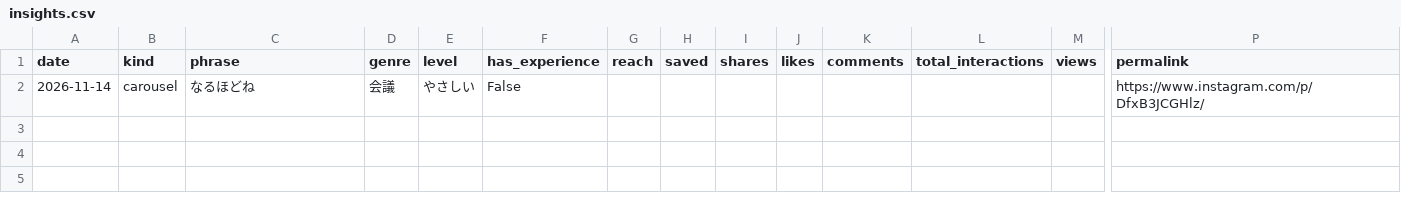
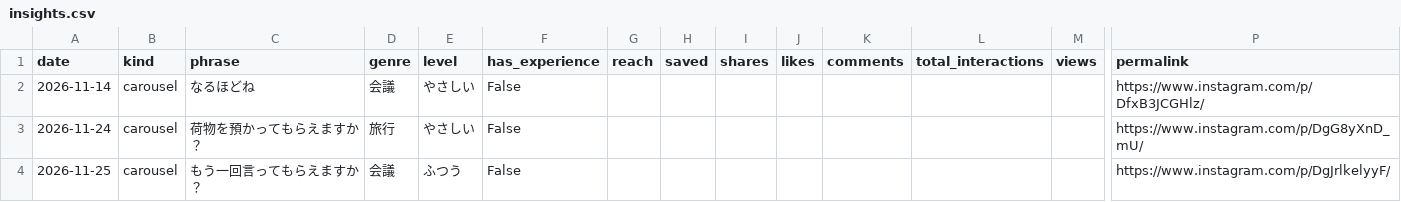
Before and after one commit to porkun30-arch/daily-english-insta, a CSV file: analytics/insights.csv, drawn as a sheet; only a part is shown, gaps mark what is left out; rows hold the shown columns only; the diff names each change by its address in the sheet, - before the commit and + after, or states it on an @@ line.

```diff
--- a/analytics/insights.csv
+++ b/analytics/insights.csv
+row 3: 2026-11-24 | carousel | 荷物を預かってもらえますか？ | 旅行 | やさしい | False |  |  |  |  |  |  |  | https://www.instagram.com/p/DgG8yXnD_mU/
+row 4: 2026-11-25 | carousel | もう一回言ってもらえますか？ | 会議 | ふつう | False |  |  |  |  |  |  |  | https://www.instagram.com/p/DgJrlkelyyF/
```
Also changed, not shown: 2 other files.
